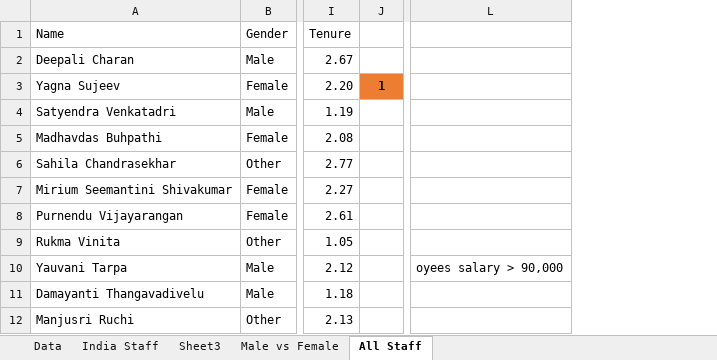
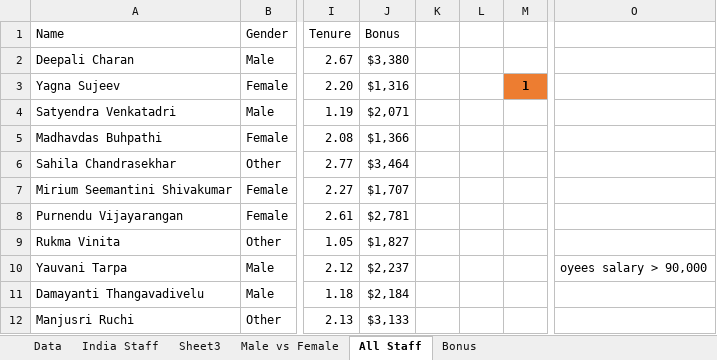
Before and after one commit to Rajasekhar342/Excel_Project2, an Excel workbook: blank-data-file.xlsx, sheet All Staff, drawn as a sheet; only a part is shown, gaps mark what is left out; values as stored, in another font and other column widths than the file's, no borders; conditional formats and table styles not drawn; removed rows and columns are numbered as before the commit, all else as after; the diff names each change by its address in the sheet, - before the commit and + after, or states it on an @@ line.

Commit message:
calculated bonus

```diff
--- a/blank-data-file.xlsx (sheet All Staff)
+++ b/blank-data-file.xlsx (sheet All Staff)
+sheet tab: Bonus
+column J (Bonus), rows 2-12: $3,380 | $1,316 | $2,071 | $1,366 | $3,464 | $1,707 | $2,781 | $1,827 | $2,237 | $2,184 | $3,133
+column K, empty
+column L, empty
-column L, row 10: oyees salary > 90,000
+column O, row 10: oyees salary > 90,000
```
Also changed, not shown: charts or pictures.
